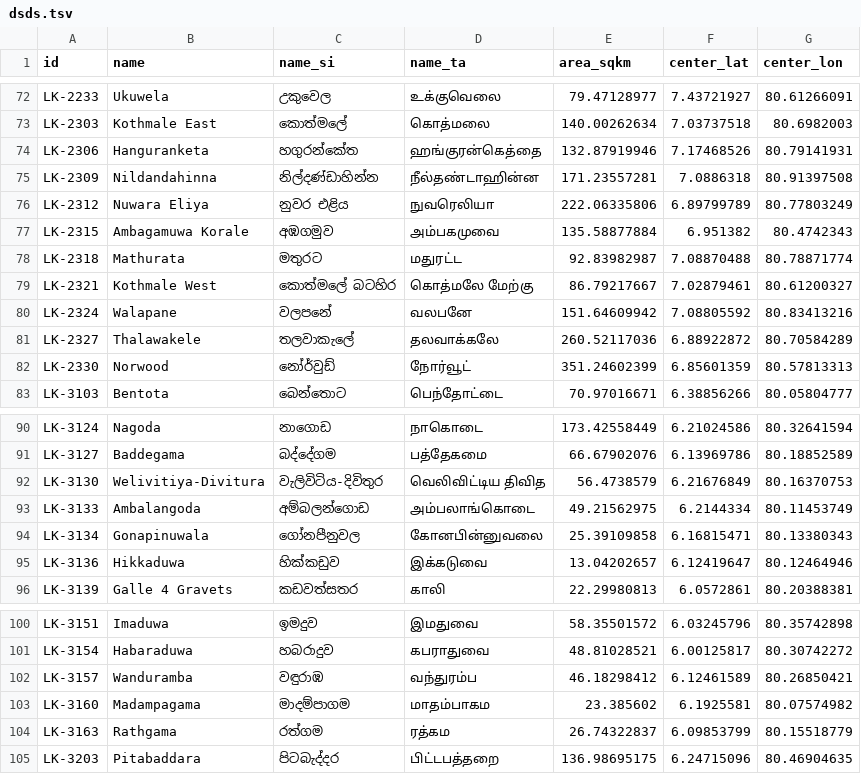
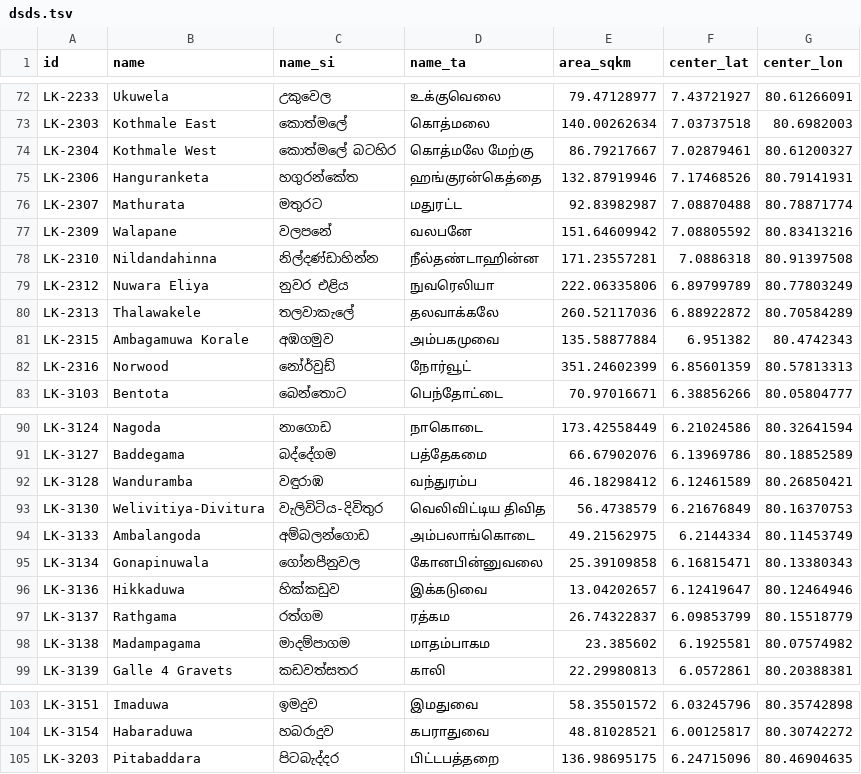
Before and after one commit to nuuuwan/lk_admin_regions, a TSV file: data/ents/dsds.tsv, drawn as a sheet; only a part is shown, gaps mark what is left out; the diff covers the shown part only.

Commit message:
Add validation to BuildEnts and update ID correction logic in LKAAdminBoundariesXLSX
- Implemented a validation method in BuildEnts to ensure unique IDs and total area constraints.
- Refactored ID correction mapping in LKAAdminBoundariesXLSX to remove unnecessary comments and improve readability.
- Updated the correct_v method to handle string conversion more robustly.
- Modified pipeline.py to comment out BuildGeo execution for potential debugging or testing purposes.

```diff
--- a/data/ents/dsds.tsv
+++ b/data/ents/dsds.tsv
@@ -73,11 +73,11 @@ LK-2233	Ukuwela	උකුවෙල	உக்குவெலை	79.47128977	7.437
 LK-2303	Kothmale East	කොත්මලේ	கொத்மலை	140.00262634	7.03737518	80.6982003
+LK-2304	Kothmale West	කොත්මලේ බටහිර	கொத்மலே மேற்கு	86.79217667	7.02879461	80.61200327
 LK-2306	Hanguranketa	හගුරන්කේත	ஹங்குரன்கெத்தை	132.87919946	7.17468526	80.79141931
-LK-2309	Nildandahinna	නිල්දණ්ඩාහින්න	நீல்தண்டாஹின்ன	171.23557281	7.0886318	80.91397508
+LK-2307	Mathurata	මතුරට	மதுரட்ட	92.83982987	7.08870488	80.78871774
+LK-2309	Walapane	වලපනේ	வலபனே	151.64609942	7.08805592	80.83413216
+LK-2310	Nildandahinna	නිල්දණ්ඩාහින්න	நீல்தண்டாஹின்ன	171.23557281	7.0886318	80.91397508
 LK-2312	Nuwara Eliya	නුවර එළිය	நுவரெலியா	222.06335806	6.89799789	80.77803249
+LK-2313	Thalawakele	තලවාකැලේ	தலவாக்கலே	260.52117036	6.88922872	80.70584289
 LK-2315	Ambagamuwa Korale	අඹගමුව	அம்பகமுவை	135.58877884	6.951382	80.4742343
-LK-2318	Mathurata	මතුරට	மதுரட்ட	92.83982987	7.08870488	80.78871774
-LK-2321	Kothmale West	කොත්මලේ බටහිර	கொத்மலே மேற்கு	86.79217667	7.02879461	80.61200327
-LK-2324	Walapane	වලපනේ	வலபனே	151.64609942	7.08805592	80.83413216
-LK-2327	Thalawakele	තලවාකැලේ	தலவாக்கலே	260.52117036	6.88922872	80.70584289
-LK-2330	Norwood	නෝර්වුඩ්	நோர்வூட்	351.24602399	6.85601359	80.57813313
+LK-2316	Norwood	නෝර්වුඩ්	நோர்வூட்	351.24602399	6.85601359	80.57813313
 LK-3103	Bentota	බෙන්තොට	பெந்தோட்டை	70.97016671	6.38856266	80.05804777
@@ -91,2 +91,3 @@ LK-3124	Nagoda	නාගොඩ	நாகொடை	173.42558449	6.21024586	80.326
 LK-3127	Baddegama	බද්දේගම	பத்தேகமை	66.67902076	6.13969786	80.18852589
+LK-3128	Wanduramba	වඳුරාඹ	வந்துரம்ப	46.18298412	6.12461589	80.26850421
 LK-3130	Welivitiya-Divitura	වැලිවිටිය-දිවිතුර	வெலிவிட்டிய திவித	56.4738579	6.21676849	80.16370753
@@ -95,2 +96,4 @@ LK-3134	Gonapinuwala	ගෝනපීනුවල	கோனபின்னுவ
 LK-3136	Hikkaduwa	හික්කඩුව	இக்கடுவை	13.04202657	6.12419647	80.12464946
+LK-3137	Rathgama	රත්ගම	ரத்கம	26.74322837	6.09853799	80.15518779
+LK-3138	Madampagama	මාදම්පාගම	மாதம்பாகம	23.385602	6.1925581	80.07574982
 LK-3139	Galle 4 Gravets	කඩවත්සතර	காலி	22.29980813	6.0572861	80.20388381
@@ -101,5 +104,2 @@ LK-3151	Imaduwa	ඉමදුව	இமதுவை	58.35501572	6.03245796	80.357
 LK-3154	Habaraduwa	හබරාදුව	கபராதுவை	48.81028521	6.00125817	80.30742272
-LK-3157	Wanduramba	වඳුරාඹ	வந்துரம்ப	46.18298412	6.12461589	80.26850421
-LK-3160	Madampagama	මාදම්පාගම	மாதம்பாகம	23.385602	6.1925581	80.07574982
-LK-3163	Rathgama	රත්ගම	ரத்கம	26.74322837	6.09853799	80.15518779
 LK-3203	Pitabaddara	පිටබැද්දර	பிட்டபத்தறை	136.98695175	6.24715096	80.46904635
```
Also changed, not shown: 1 added row and 1 removed row elsewhere in this file, 6 other files.
